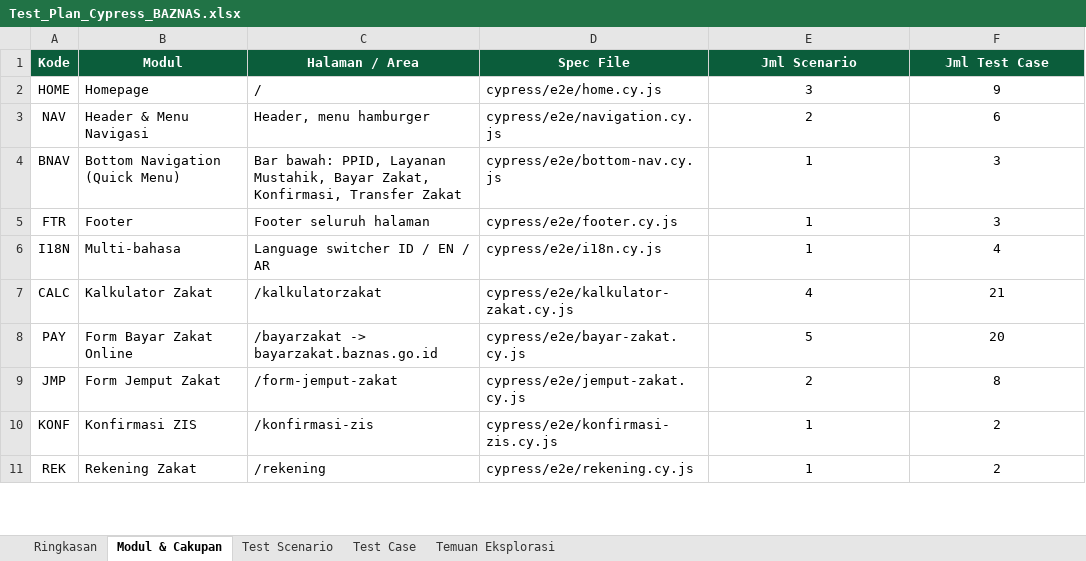
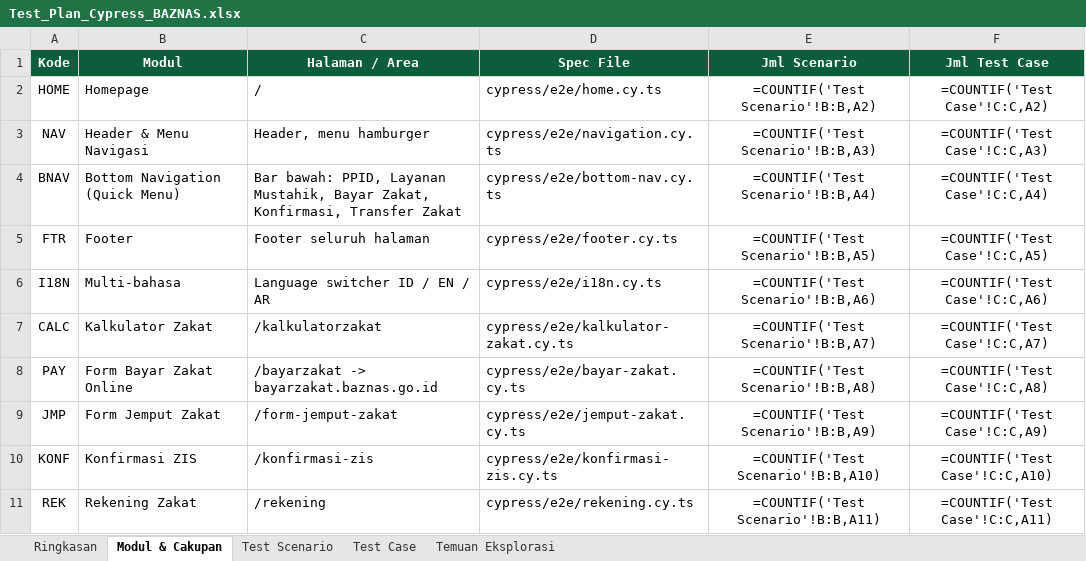
Before and after one commit to rezkyrevansyah/baznas-web-e2e, an Excel workbook: docs/Test_Plan_Cypress_BAZNAS.xlsx, sheet Modul & Cakupan, drawn as a sheet; only a part is shown; values as stored, in another font and other column widths than the file's, no borders; formulas without a stored value are shown as written; charts and pictures not drawn; the diff covers the shown part only; the diff names each change by its address in the sheet, - before the commit and + after, or states it on an @@ line.

```diff
--- a/docs/Test_Plan_Cypress_BAZNAS.xlsx (sheet Modul & Cakupan)
+++ b/docs/Test_Plan_Cypress_BAZNAS.xlsx (sheet Modul & Cakupan)
-D2 (Spec File): cypress/e2e/home.cy.js
+D2 (Spec File): cypress/e2e/home.cy.ts
-E2 (Jml Scenario): 3
+E2 (Jml Scenario): =COUNTIF('Test Scenario'!B:B,A2)
-F2 (Jml Test Case): 9
+F2 (Jml Test Case): =COUNTIF('Test Case'!C:C,A2)
-D3 (Spec File): cypress/e2e/navigation.cy.js
+D3 (Spec File): cypress/e2e/navigation.cy.ts
-E3 (Jml Scenario): 2
+E3 (Jml Scenario): =COUNTIF('Test Scenario'!B:B,A3)
-F3 (Jml Test Case): 6
+F3 (Jml Test Case): =COUNTIF('Test Case'!C:C,A3)
-D4 (Spec File): cypress/e2e/bottom-nav.cy.js
+D4 (Spec File): cypress/e2e/bottom-nav.cy.ts
-E4 (Jml Scenario): 1
+E4 (Jml Scenario): =COUNTIF('Test Scenario'!B:B,A4)
-F4 (Jml Test Case): 3
+F4 (Jml Test Case): =COUNTIF('Test Case'!C:C,A4)
-D5 (Spec File): cypress/e2e/footer.cy.js
+D5 (Spec File): cypress/e2e/footer.cy.ts
-E5 (Jml Scenario): 1
+E5 (Jml Scenario): =COUNTIF('Test Scenario'!B:B,A5)
-F5 (Jml Test Case): 3
+F5 (Jml Test Case): =COUNTIF('Test Case'!C:C,A5)
-D6 (Spec File): cypress/e2e/i18n.cy.js
+D6 (Spec File): cypress/e2e/i18n.cy.ts
-E6 (Jml Scenario): 1
+E6 (Jml Scenario): =COUNTIF('Test Scenario'!B:B,A6)
-F6 (Jml Test Case): 4
+F6 (Jml Test Case): =COUNTIF('Test Case'!C:C,A6)
-D7 (Spec File): cypress/e2e/kalkulator-zakat.cy.js
+D7 (Spec File): cypress/e2e/kalkulator-zakat.cy.ts
-E7 (Jml Scenario): 4
+E7 (Jml Scenario): =COUNTIF('Test Scenario'!B:B,A7)
-F7 (Jml Test Case): 21
+F7 (Jml Test Case): =COUNTIF('Test Case'!C:C,A7)
-D8 (Spec File): cypress/e2e/bayar-zakat.cy.js
+D8 (Spec File): cypress/e2e/bayar-zakat.cy.ts
-E8 (Jml Scenario): 5
+E8 (Jml Scenario): =COUNTIF('Test Scenario'!B:B,A8)
-F8 (Jml Test Case): 20
+F8 (Jml Test Case): =COUNTIF('Test Case'!C:C,A8)
-D9 (Spec File): cypress/e2e/jemput-zakat.cy.js
+D9 (Spec File): cypress/e2e/jemput-zakat.cy.ts
-E9 (Jml Scenario): 2
+E9 (Jml Scenario): =COUNTIF('Test Scenario'!B:B,A9)
-F9 (Jml Test Case): 8
+F9 (Jml Test Case): =COUNTIF('Test Case'!C:C,A9)
-D10 (Spec File): cypress/e2e/konfirmasi-zis.cy.js
+D10 (Spec File): cypress/e2e/konfirmasi-zis.cy.ts
-E10 (Jml Scenario): 1
+E10 (Jml Scenario): =COUNTIF('Test Scenario'!B:B,A10)
-F10 (Jml Test Case): 2
+F10 (Jml Test Case): =COUNTIF('Test Case'!C:C,A10)
-D11 (Spec File): cypress/e2e/rekening.cy.js
+D11 (Spec File): cypress/e2e/rekening.cy.ts
-E11 (Jml Scenario): 1
+E11 (Jml Scenario): =COUNTIF('Test Scenario'!B:B,A11)
-F11 (Jml Test Case): 2
+F11 (Jml Test Case): =COUNTIF('Test Case'!C:C,A11)
```
Also changed, not shown: 36 edited cells elsewhere in this sheet, sheet Test Case, sheet Test Scenario, sheet Ringkasan, charts or pictures, 26 other files.
